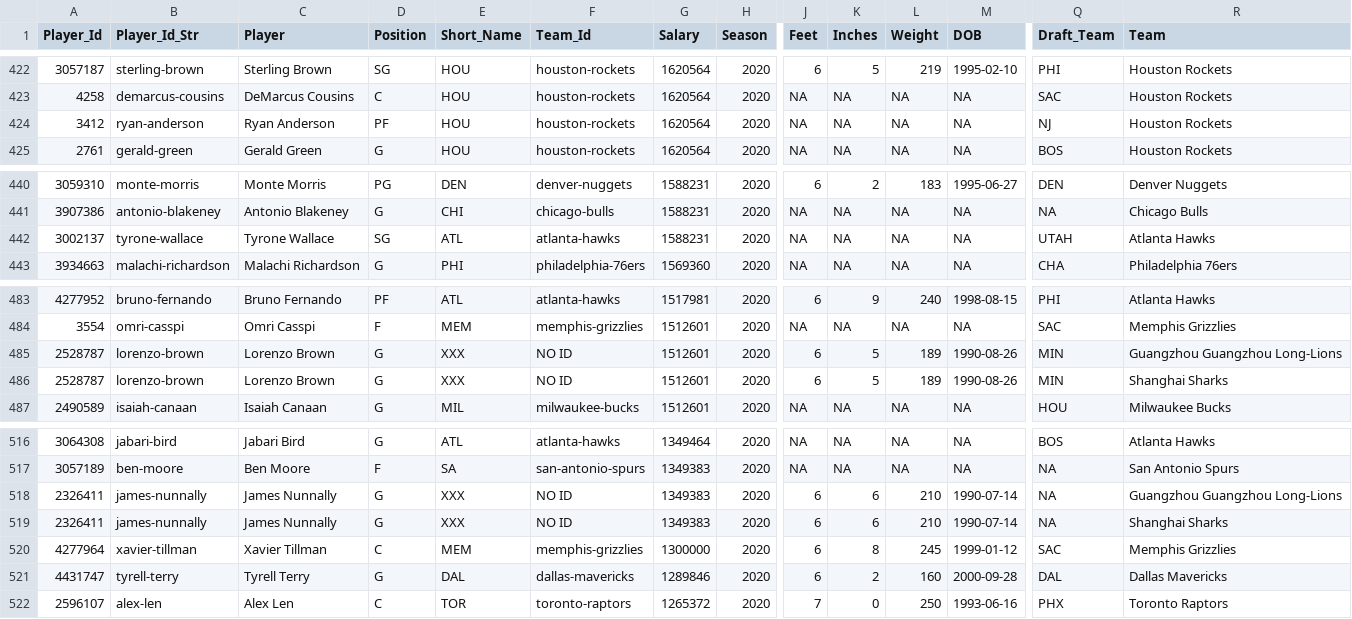
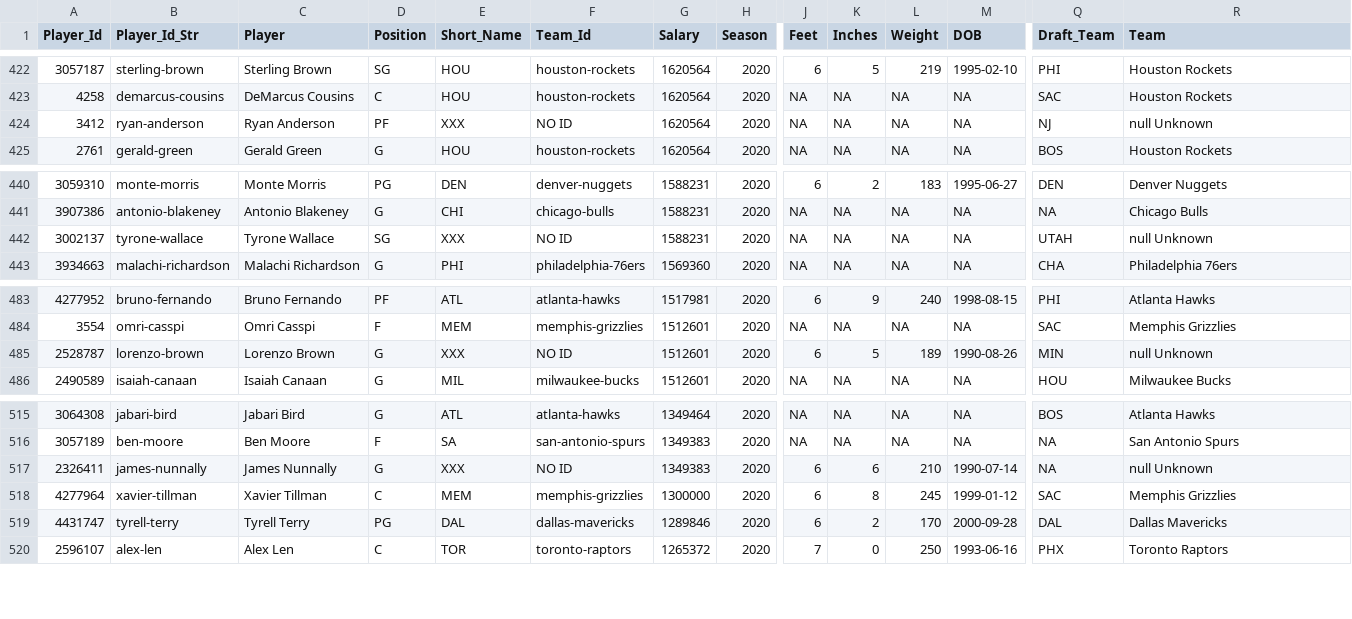
Before and after one commit to MattC137/Open_Data, a CSV file: Data/Sports/NBA/NBA_2021_Players.csv, drawn as a sheet; only a part is shown, gaps mark what is left out; removed rows and columns are numbered as before the commit, all else as after; rows hold the shown columns only; the diff names each change by its address in the sheet, - before the commit and + after, or states it on an @@ line.

```diff
--- a/Data/Sports/NBA/NBA_2021_Players.csv
+++ b/Data/Sports/NBA/NBA_2021_Players.csv
-E424 (Short_Name): HOU
+E424 (Short_Name): XXX
-F424 (Team_Id): houston-rockets
+F424 (Team_Id): NO ID
-R424 (Team): Houston Rockets
+R424 (Team): null Unknown
-E442 (Short_Name): ATL
+E442 (Short_Name): XXX
-F442 (Team_Id): atlanta-hawks
+F442 (Team_Id): NO ID
-R442 (Team): Atlanta Hawks
+R442 (Team): null Unknown
-R485 (Team): Guangzhou Guangzhou Long-Lions
+R485 (Team): null Unknown
-row 486: 2528787 | lorenzo-brown | Lorenzo Brown | G | XXX | NO ID | 1512601 | 2020 | 6 | 5 | 189 | 1990-08-26 | MIN | Shanghai Sharks
-R517 (Team): Guangzhou Guangzhou Long-Lions
+R517 (Team): null Unknown
-row 519: 2326411 | james-nunnally | James Nunnally | G | XXX | NO ID | 1349383 | 2020 | 6 | 6 | 210 | 1990-07-14 | NA | Shanghai Sharks
-D519 (Position): G
+D519 (Position): PG
-L519 (Weight): 160
+L519 (Weight): 170
```
Also changed, not shown: 2 other files.
